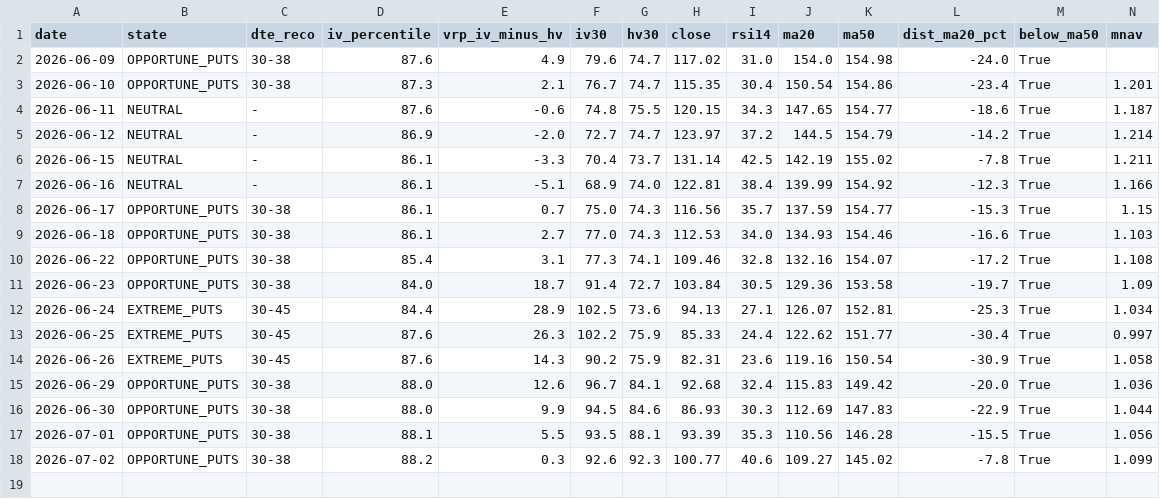
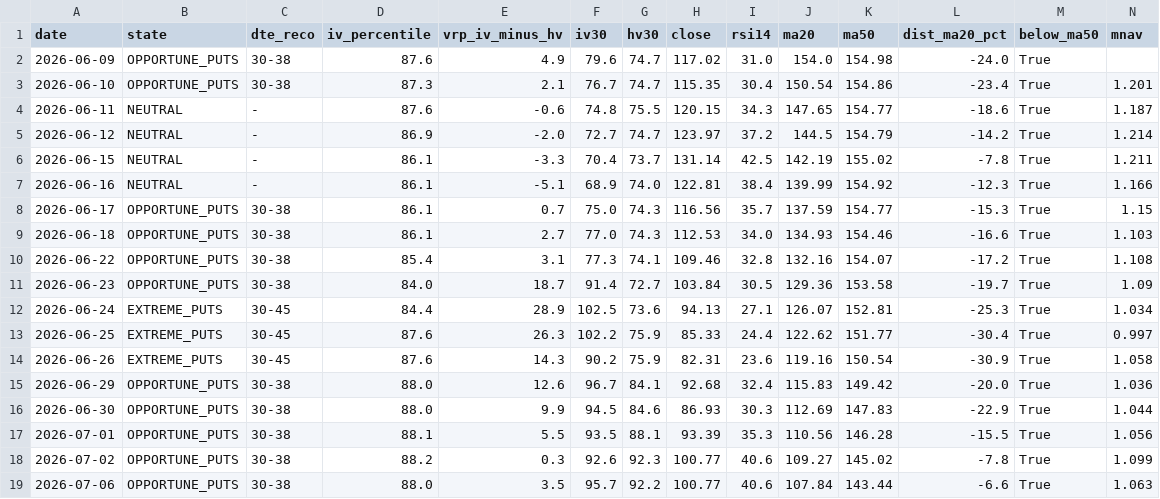
Before and after one commit to rellitch/mstr-overlay, a CSV file: mstr_overlay_log.csv, drawn as a sheet; only a part is shown; rows hold the shown columns only; the diff names each change by its address in the sheet, - before the commit and + after, or states it on an @@ line.

```diff
--- a/mstr_overlay_log.csv
+++ b/mstr_overlay_log.csv
+row 19: 2026-07-06 | OPPORTUNE_PUTS | 30-38 | 88.0 | 3.5 | 95.7 | 92.2 | 100.77 | 40.6 | 107.84 | 143.44 | -6.6 | True | 1.063
```
Also changed, not shown: 2 other files.
